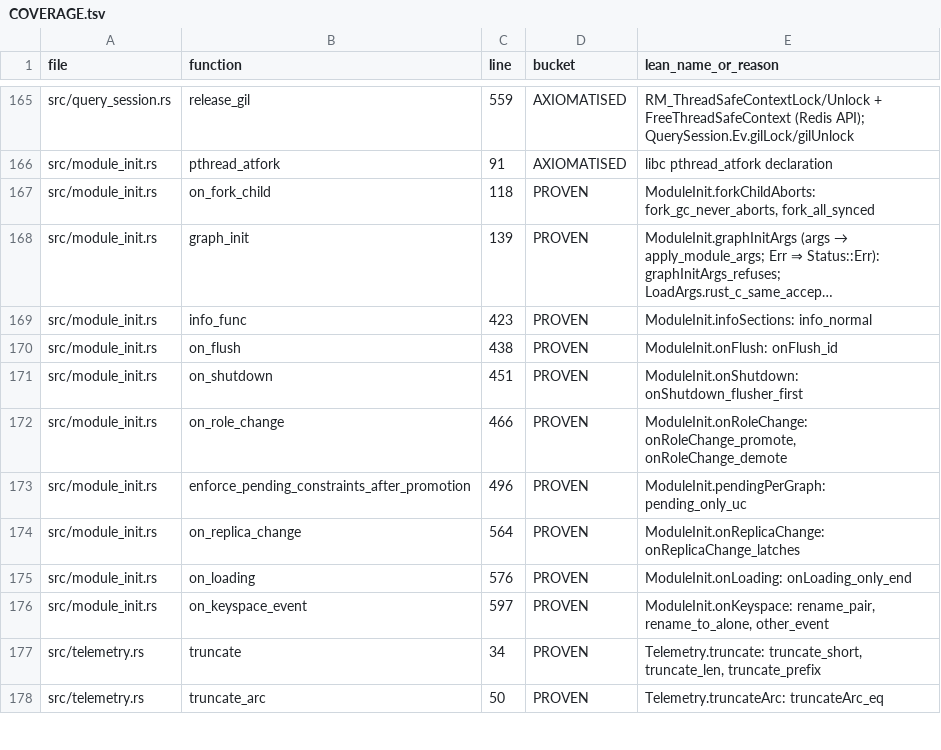
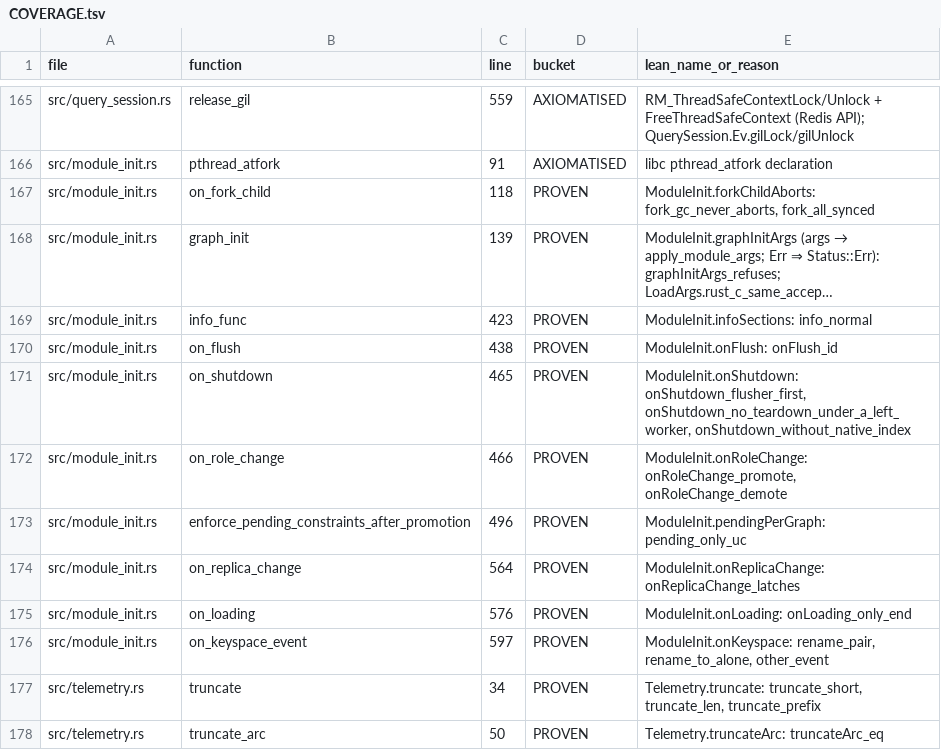
Before and after one commit to FalkorDB/FalkorDB, a TSV file: proofs/redis_layer/COVERAGE.tsv, drawn as a sheet; only a part is shown, gaps mark what is left out; long unchanged cells end in ….

Commit message:
refactor(index): the shutdown leaves GraphBLAS to a builder worker it left behind
The builder's stop waits a bounded time for its workers and says whether
they all exited; the Redis shutdown handler tears GraphBLAS and RediSearch
down only then. A worker left behind, one waiting for the GIL the handler
holds, may still read or free a graph version, and now can.

So a batch frees what it holds where Rust drops it: no running lock, no
held tuple, no manual drop or forget. The stop is a flag: no batch starts
after it, and one that waited to publish publishes nothing. A batch's
commit frees what it does not publish, and the version it replaces, under
the host's lock, as a writer's commit does.

proofs: ModuleInit.onShutdown models the builder stop and the teardown
it gates (onShutdown_no_teardown_under_a_left_worker).

```diff
--- a/proofs/redis_layer/COVERAGE.tsv
+++ b/proofs/redis_layer/COVERAGE.tsv
@@ -170,3 +170,3 @@ src/module_init.rs	info_func	423	PROVEN	ModuleInit.infoSections: info_normal
 src/module_init.rs	on_flush	438	PROVEN	ModuleInit.onFlush: onFlush_id
-src/module_init.rs	on_shutdown	451	PROVEN	ModuleInit.onShutdown: onShutdown_flusher_first
+src/module_init.rs	on_shutdown	465	PROVEN	ModuleInit.onShutdown: onShutdown_flusher_first, onShutdown_no_teardown_under_a_left_worker, onShutdown_without_native_index
 src/module_init.rs	on_role_change	466	PROVEN	ModuleInit.onRoleChange: onRoleChange_promote, onRoleChange_demote
```
Also changed, not shown: proofs/native_index/COVERAGE.tsv, 4 other files.
